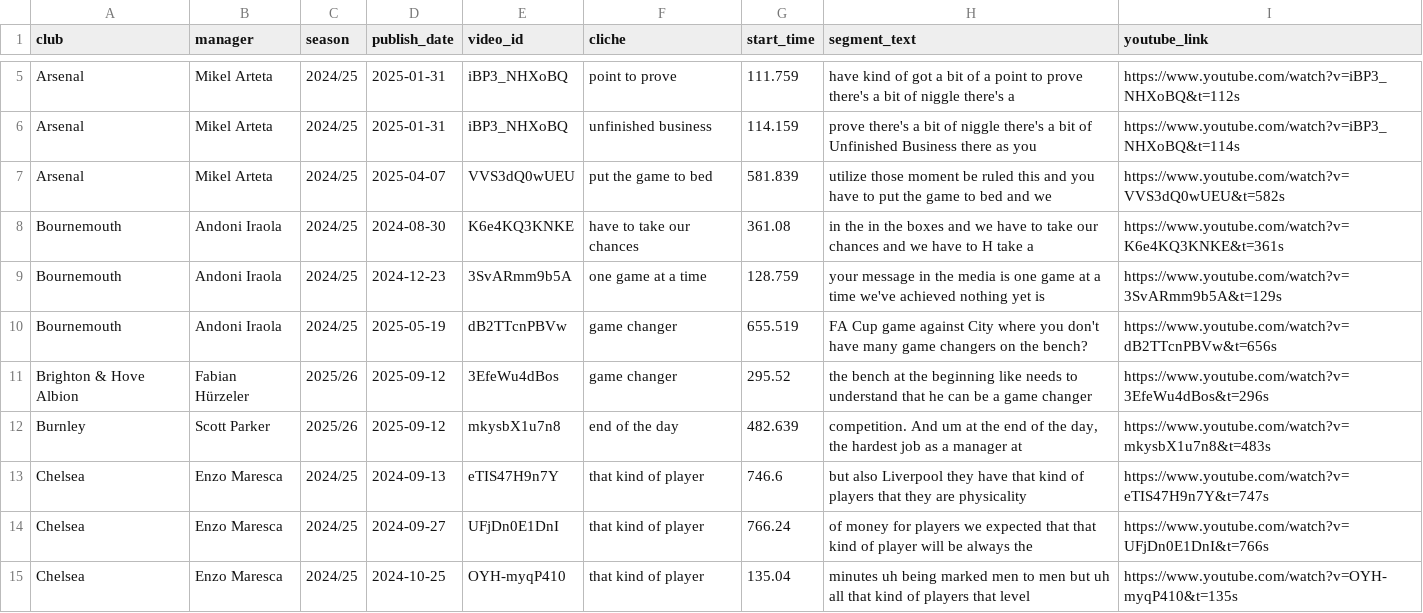
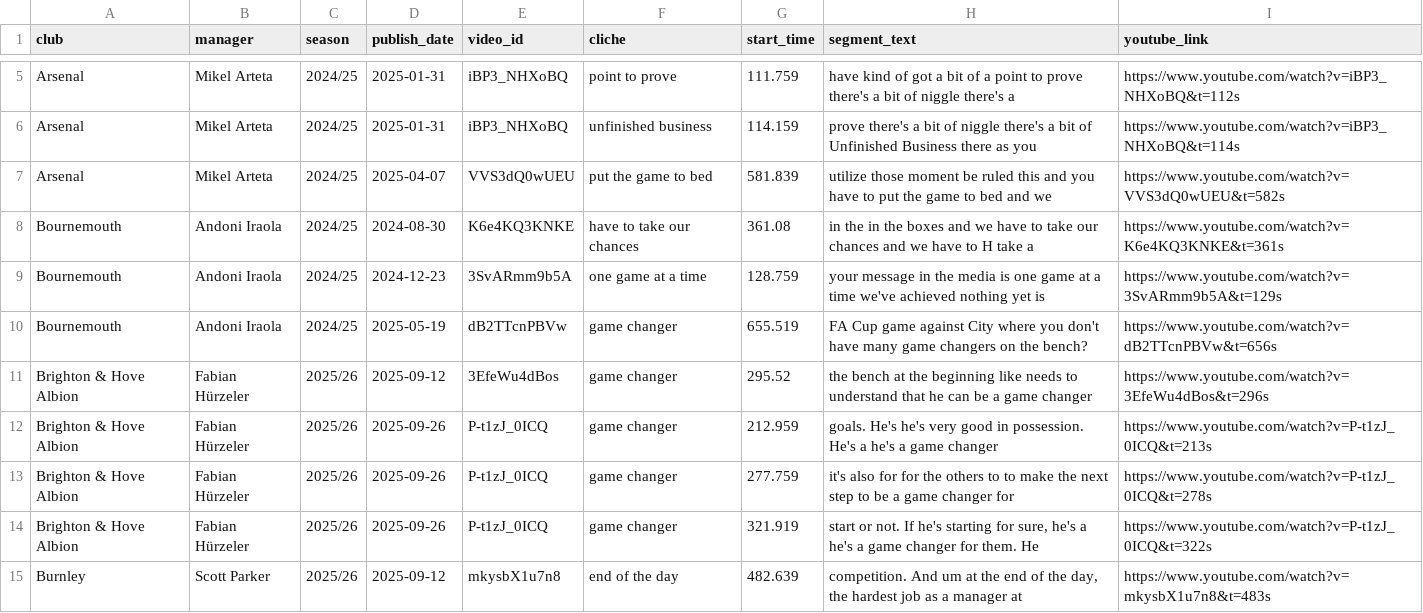
Before and after one commit to xGuff/xCliches-v2, a CSV file: data/processed/cliche_hits.csv, drawn as a sheet; only a part is shown, gaps mark what is left out; the shorter side is filled out with more unchanged rows; the diff covers the shown part only.

```diff
--- a/data/processed/cliche_hits.csv
+++ b/data/processed/cliche_hits.csv
@@ -11,2 +11,5 @@ Bournemouth,Andoni Iraola,2024/25,2025-05-19,dB2TTcnPBVw,game changer,655.519,FA
 Brighton & Hove Albion,Fabian Hürzeler,2025/26,2025-09-12,3EfeWu4dBos,game changer,295.52,the bench at the beginning like needs to understand that he can be a game changer,https://www.youtube.com/watch?v=3EfeWu4dBos&t=296s
+Brighton & Hove Albion,Fabian Hürzeler,2025/26,2025-09-26,P-t1zJ_0ICQ,game changer,212.959,goals. He's he's very good in possession. He's a he's a game changer,https://www.youtube.com/watch?v=P-t1zJ_0ICQ&t=213s
+Brighton & Hove Albion,Fabian Hürzeler,2025/26,2025-09-26,P-t1zJ_0ICQ,game changer,277.759,it's also for for the others to to make the next step to be a game changer for,https://www.youtube.com/watch?v=P-t1zJ_0ICQ&t=278s
+Brighton & Hove Albion,Fabian Hürzeler,2025/26,2025-09-26,P-t1zJ_0ICQ,game changer,321.919,"start or not. If he's starting for sure, he's a he's a game changer for them. He",https://www.youtube.com/watch?v=P-t1zJ_0ICQ&t=322s
 Burnley,Scott Parker,2025/26,2025-09-12,mkysbX1u7n8,end of the day,482.639,"competition. And um at the end of the day, the hardest job as a manager at",https://www.youtube.com/watch?v=mkysbX1u7n8&t=483s
```
Also changed, not shown: 9 added rows elsewhere in this file, data/raw/managers.csv, 1 other file.
